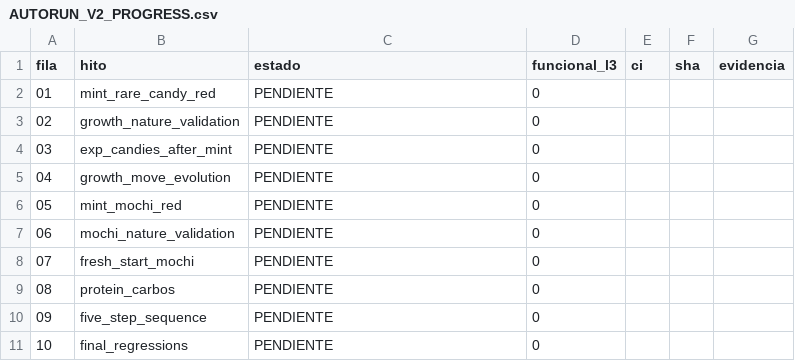
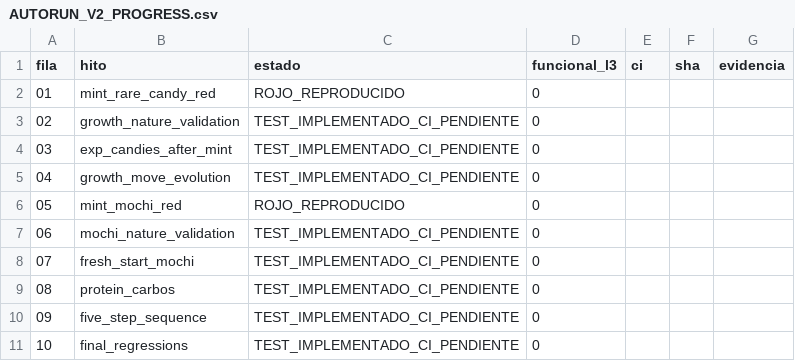
Before and after one commit to danielmariabardillo1412-creator/pokemon-calvo-, a CSV file: docs/coordination/items_parallel_v1/reports/W02/AUTORUN_V2_PROGRESS.csv, drawn as a sheet.

Commit message:
test(W02 AUTORUN V2): complete swift mochi, no-stock, independent E2E contracts and checkpoint

```diff
--- a/docs/coordination/items_parallel_v1/reports/W02/AUTORUN_V2_PROGRESS.csv
+++ b/docs/coordination/items_parallel_v1/reports/W02/AUTORUN_V2_PROGRESS.csv
@@ -1,11 +1,11 @@
 fila,hito,estado,funcional_l3,ci,sha,evidencia
-01,mint_rare_candy_red,PENDIENTE,0,,,
-02,growth_nature_validation,PENDIENTE,0,,,
-03,exp_candies_after_mint,PENDIENTE,0,,,
-04,growth_move_evolution,PENDIENTE,0,,,
-05,mint_mochi_red,PENDIENTE,0,,,
-06,mochi_nature_validation,PENDIENTE,0,,,
-07,fresh_start_mochi,PENDIENTE,0,,,
-08,protein_carbos,PENDIENTE,0,,,
-09,five_step_sequence,PENDIENTE,0,,,
-10,final_regressions,PENDIENTE,0,,,
+01,mint_rare_candy_red,ROJO_REPRODUCIDO,0,,,
+02,growth_nature_validation,TEST_IMPLEMENTADO_CI_PENDIENTE,0,,,
+03,exp_candies_after_mint,TEST_IMPLEMENTADO_CI_PENDIENTE,0,,,
+04,growth_move_evolution,TEST_IMPLEMENTADO_CI_PENDIENTE,0,,,
+05,mint_mochi_red,ROJO_REPRODUCIDO,0,,,
+06,mochi_nature_validation,TEST_IMPLEMENTADO_CI_PENDIENTE,0,,,
+07,fresh_start_mochi,TEST_IMPLEMENTADO_CI_PENDIENTE,0,,,
+08,protein_carbos,TEST_IMPLEMENTADO_CI_PENDIENTE,0,,,
+09,five_step_sequence,TEST_IMPLEMENTADO_CI_PENDIENTE,0,,,
+10,final_regressions,TEST_IMPLEMENTADO_CI_PENDIENTE,0,,,
```
Also changed, not shown: 3 other files.
